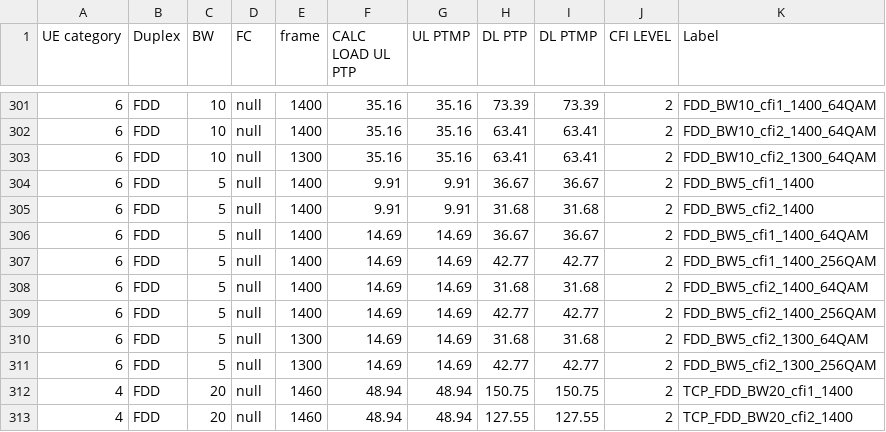
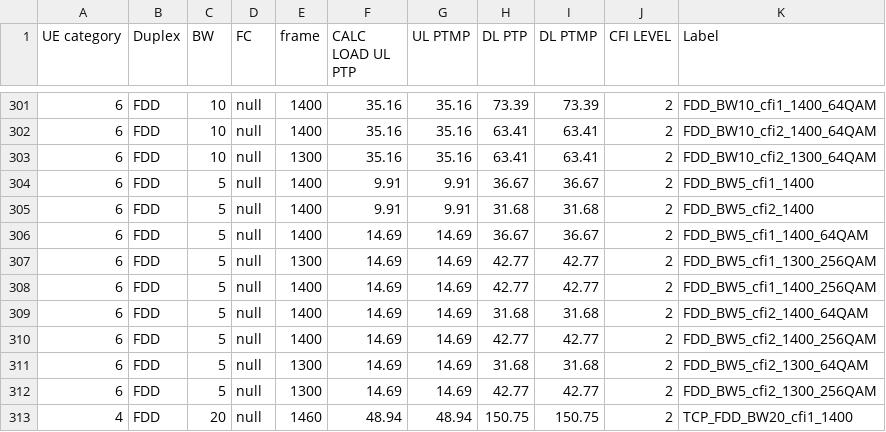
Before and after one commit to airspansvg/Testspan_Runners, a CSV file: src/main/resources/Traffic/auto_calculator.csv, drawn as a sheet; only a part is shown, gaps mark what is left out; the shorter side is filled out with more unchanged rows; the diff names each change by its address in the sheet, - before the commit and + after, or states it on an @@ line.

Commit message:
add bw5 rakuten

```diff
--- a/src/main/resources/Traffic/auto_calculator.csv
+++ b/src/main/resources/Traffic/auto_calculator.csv
+row 307: 6 | FDD | 5 | null | 1300 | 14.69 | 14.69 | 42.77 | 42.77 | 2 | FDD_BW5_cfi1_1300_256QAM
```
